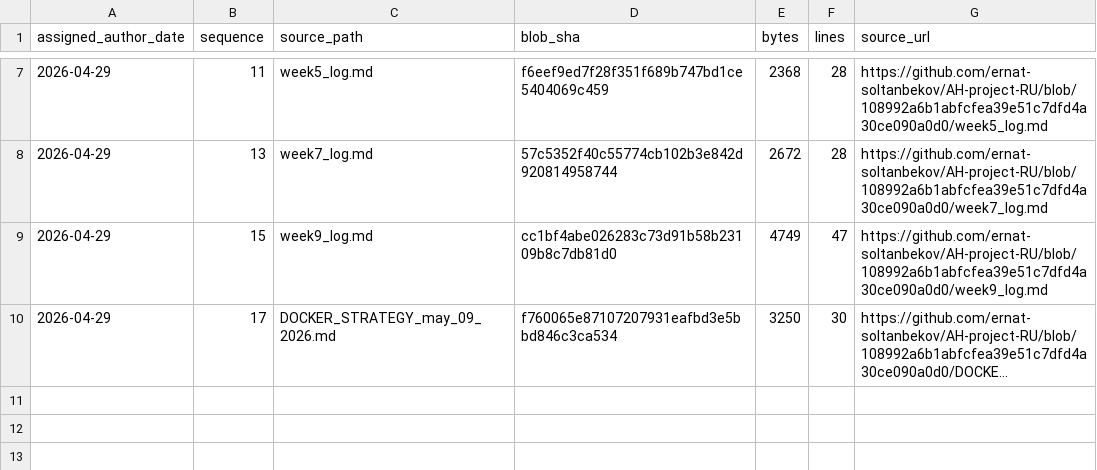
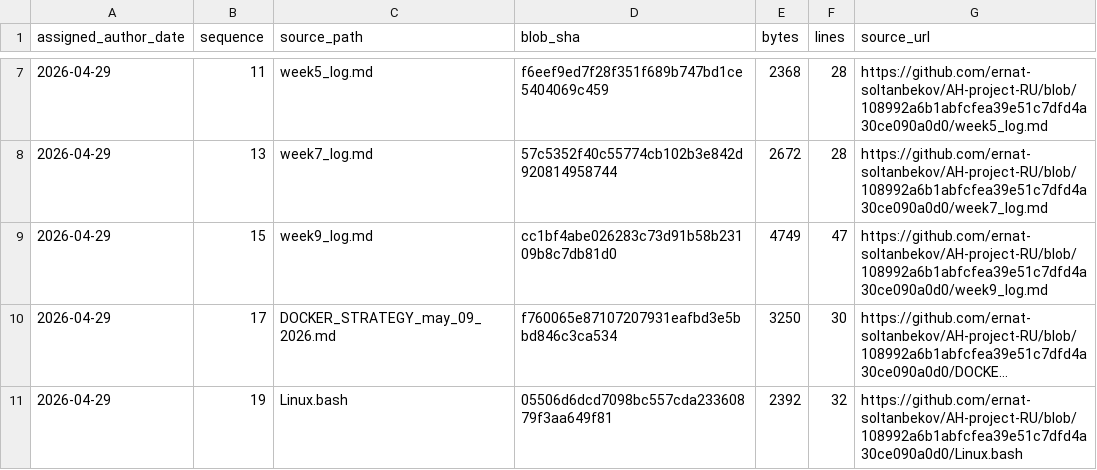
Before and after one commit to GhostOfAstana/AH-project-RU, a TSV file: source-catalog-2026-09-30/daily/2026-04-29.tsv, drawn as a sheet; only a part is shown, gaps mark what is left out; long unchanged cells end in …; the diff names each change by its address in the sheet, - before the commit and + after, or states it on an @@ line.

Commit message:
catalog: add source metadata for 2026-04-29 #19 (backfill generated 2026-09-30)

```diff
--- a/source-catalog-2026-09-30/daily/2026-04-29.tsv
+++ b/source-catalog-2026-09-30/daily/2026-04-29.tsv
+row 11: 2026-04-29 | 19 | Linux.bash | 05506d6dcd7098bc557cda23360879f3aa649f81 | 2392 | 32 | https://github.com/ernat-soltanbekov/AH-project-RU/blob/108992a6b1abfcfea39e51c7dfd4a30ce090a0d0/Linux.bash
```
